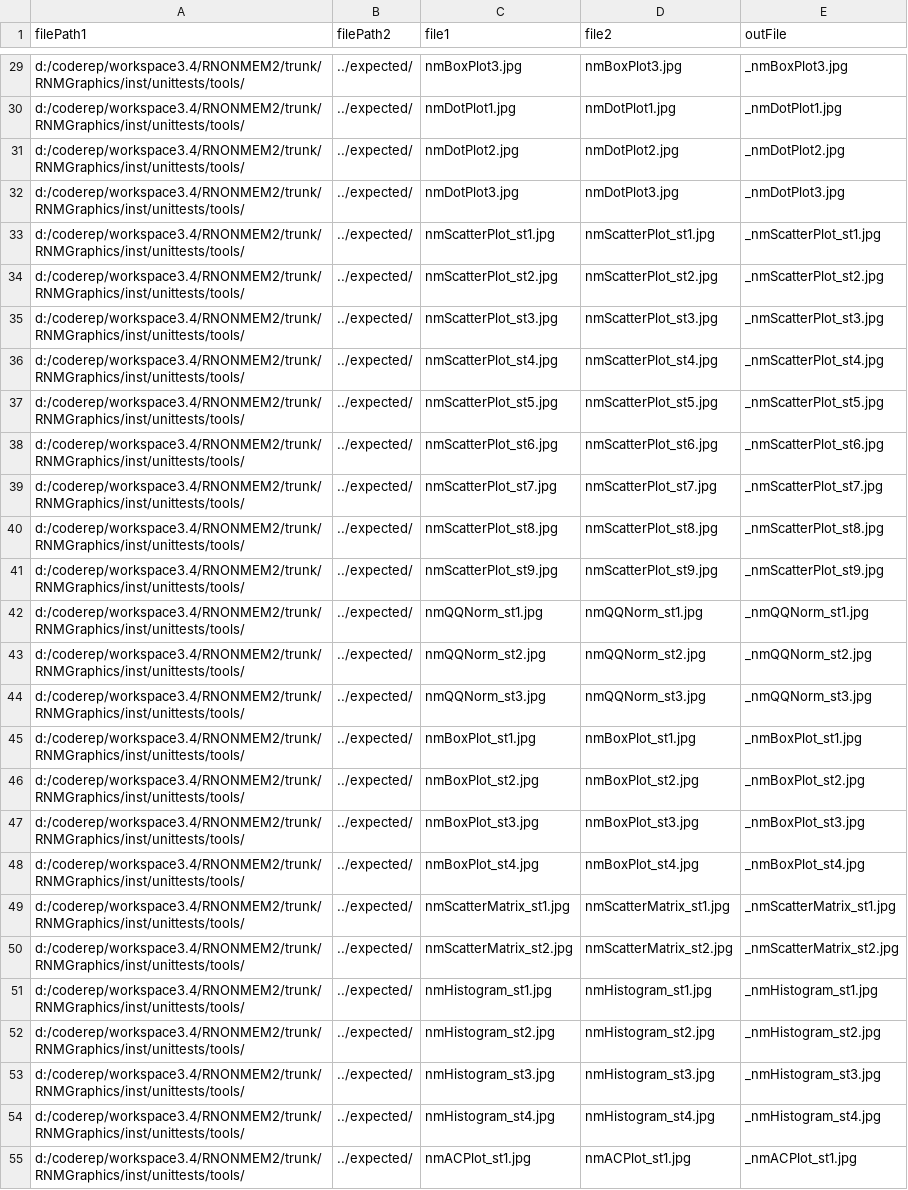
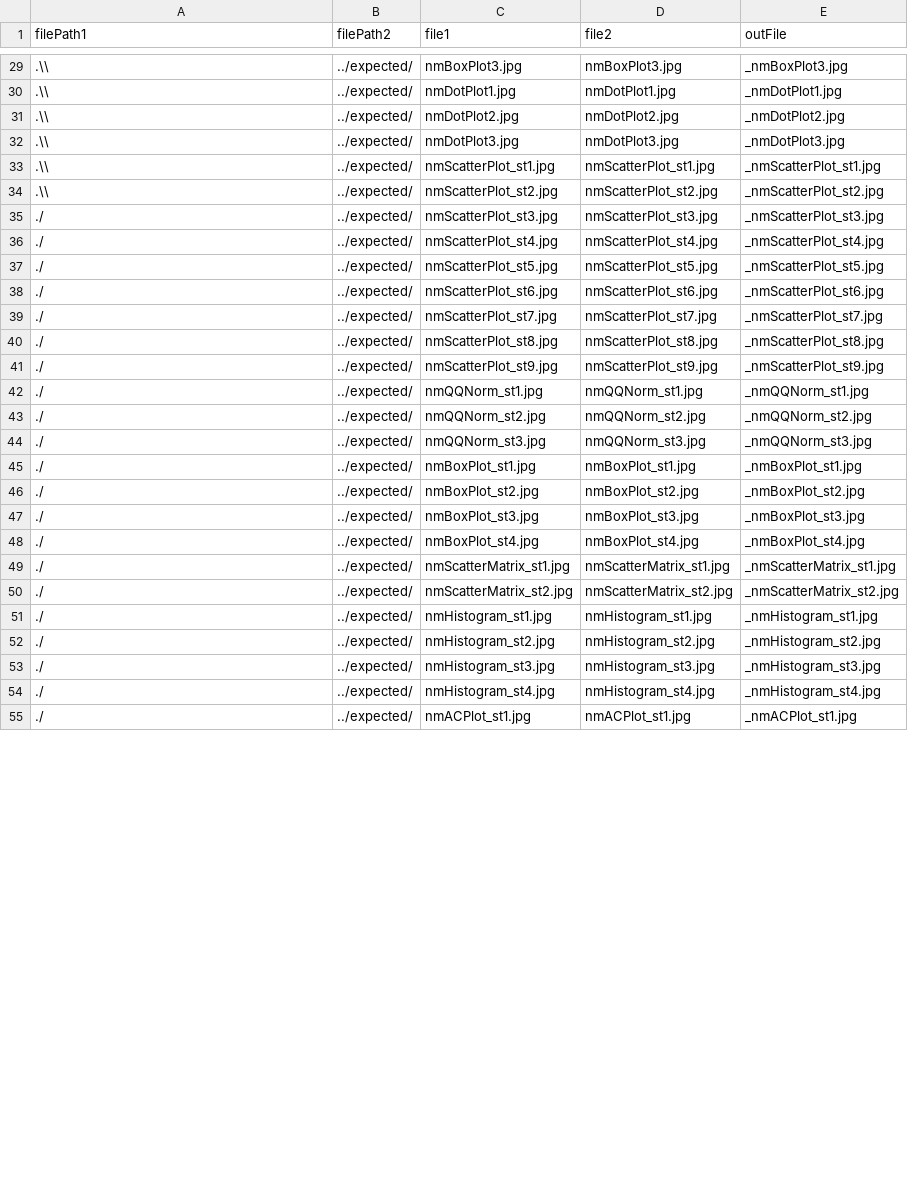
Before and after one commit to adamjdeacon/RNMGraphics, a CSV file: inst/unittests/tools/testcases.csv, drawn as a sheet; only a part is shown, gaps mark what is left out; the diff covers the shown part only; the diff names each change by its address in the sheet, - before the commit and + after, or states it on an @@ line.

Commit message:
tweak
git-svn-id: http://svn.mango.local/svn/MangoRepository/RNONMEM2/trunk@7459 4c17f647-02f2-7e4c-97ba-2b8bca437fff

```diff
--- a/inst/unittests/tools/testcases.csv
+++ b/inst/unittests/tools/testcases.csv
-A29:A34 (filePath1): d:/coderep/workspace3.4/RNONMEM2/trunk/RNMGraphics/inst/unittests/tools/
+A29:A34 (filePath1): .\\
-A35:A55 (filePath1): d:/coderep/workspace3.4/RNONMEM2/trunk/RNMGraphics/inst/unittests/tools/
+A35:A55 (filePath1): ./
```
Also changed, not shown: 35 edited cells elsewhere in this file.
